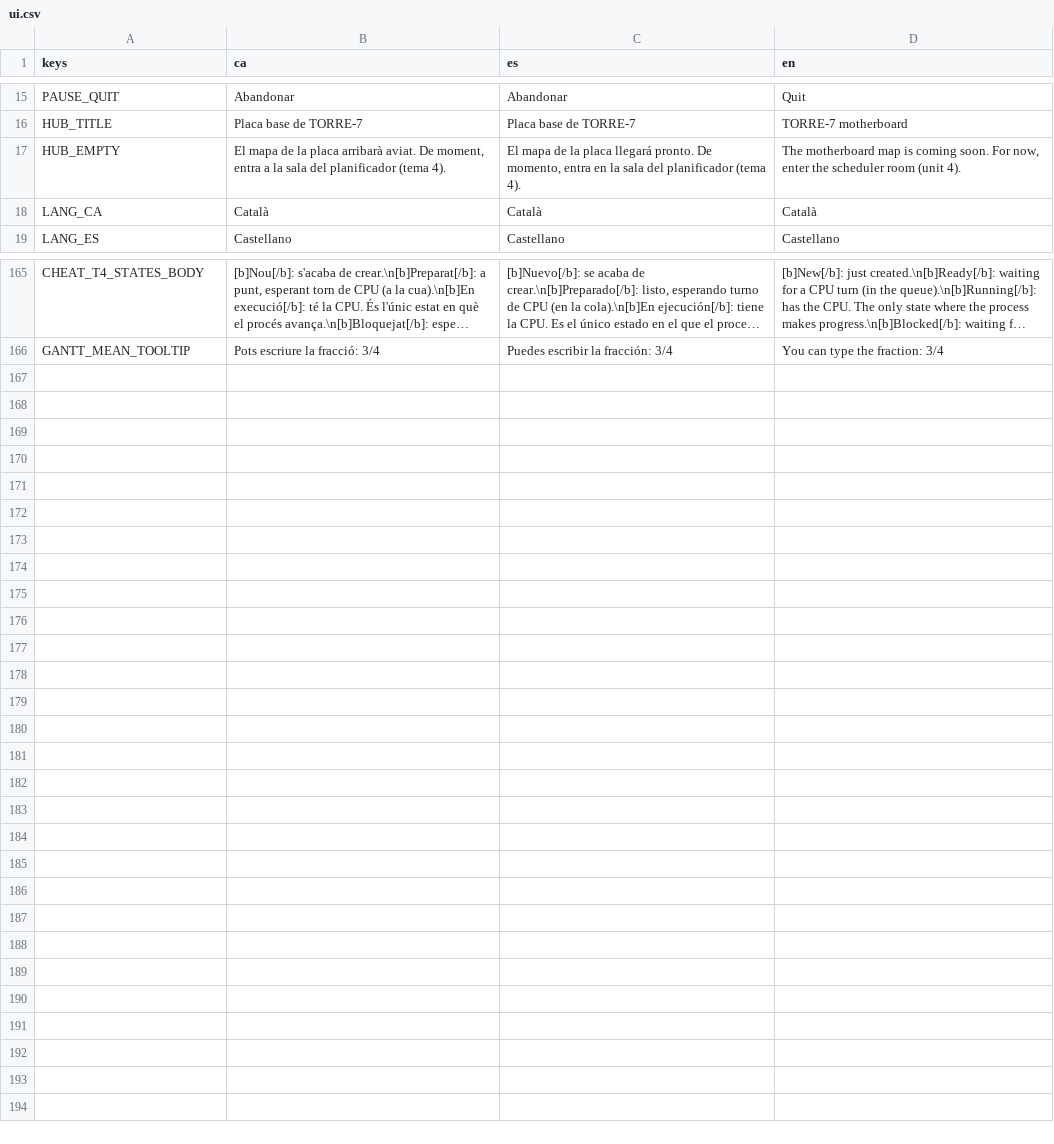
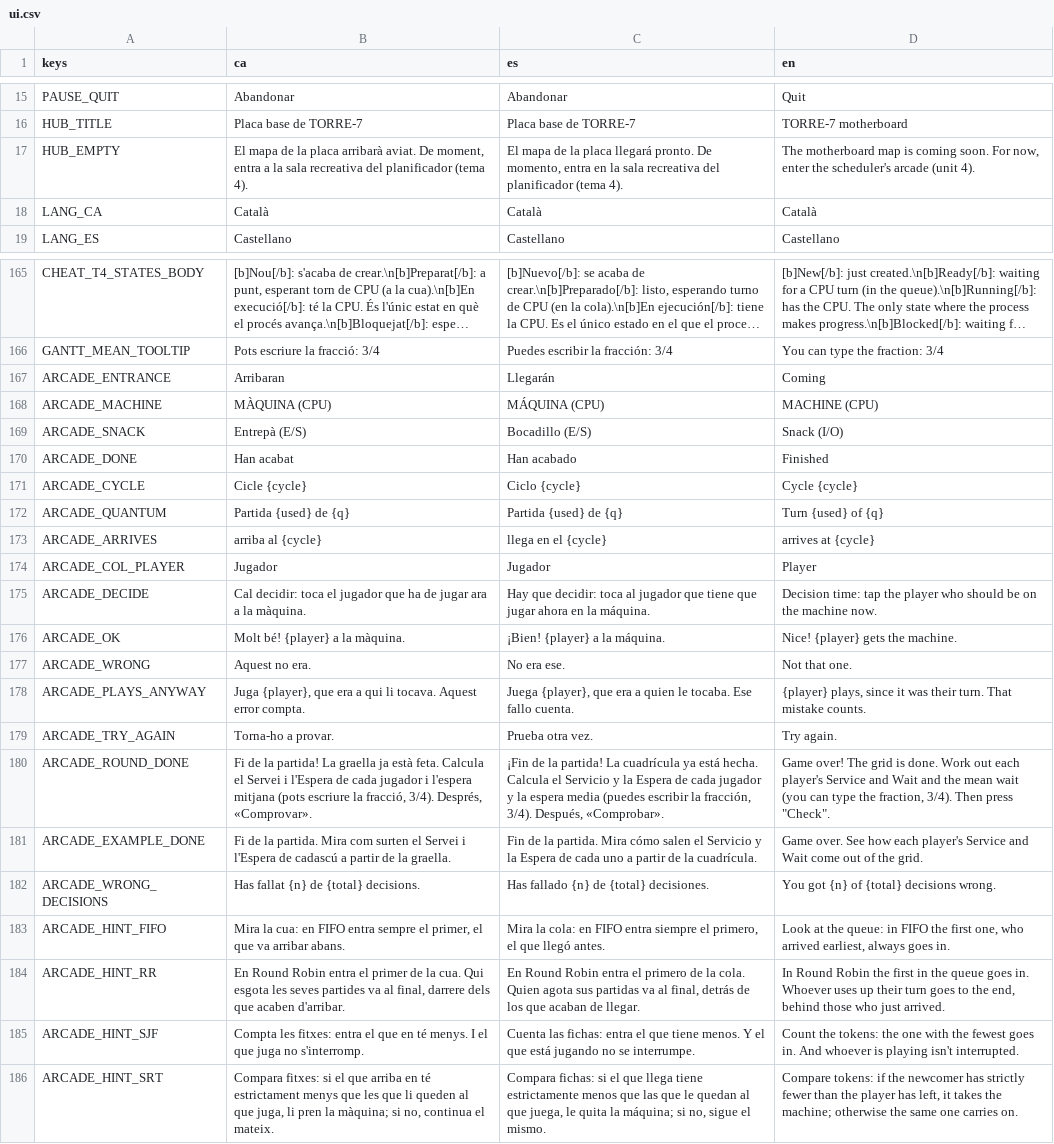
Before and after one commit to canalenguillem/som-mini-kit, a CSV file: data/texts/ui.csv, drawn as a sheet; only a part is shown, gaps mark what is left out; long unchanged cells end in …; the diff covers the shown part only; the diff names each change by its address in the sheet, - before the commit and + after, or states it on an @@ line.

```diff
--- a/data/texts/ui.csv
+++ b/data/texts/ui.csv
-B17 (ca): …la sala del planificador…
+B17 (ca): …la sala recreativa del planificador…
-C17 (es): …la sala del planificador…
+C17 (es): …la sala recreativa del planificador…
-D17 (en): …enter the scheduler room (unit 4).
+D17 (en): …enter the scheduler's arcade (unit 4).
+row 167: ARCADE_ENTRANCE | Arribaran | Llegarán | Coming
+row 168: ARCADE_MACHINE | MÀQUINA (CPU) | MÁQUINA (CPU) | MACHINE (CPU)
+row 169: ARCADE_SNACK | Entrepà (E/S) | Bocadillo (E/S) | Snack (I/O)
+row 170: ARCADE_DONE | Han acabat | Han acabado | Finished
+row 171: ARCADE_CYCLE | Cicle {cycle} | Ciclo {cycle} | Cycle {cycle}
+row 172: ARCADE_QUANTUM | Partida {used} de {q} | Partida {used} de {q} | Turn {used} of {q}
+row 173: ARCADE_ARRIVES | arriba al {cycle} | llega en el {cycle} | arrives at {cycle}
+row 174: ARCADE_COL_PLAYER | Jugador | Jugador | Player
+row 175: ARCADE_DECIDE | Cal decidir: toca el jugador que ha de jugar ara a la màquina. | Hay que decidir: toca al jugador que tiene que jugar ahora en la máquina. | Decision time: tap the player who should be on the machine now.
+row 176: ARCADE_OK | Molt bé! {player} a la màquina. | ¡Bien! {player} a la máquina. | Nice! {player} gets the machine.
+row 177: ARCADE_WRONG | Aquest no era. | No era ese. | Not that one.
+row 178: ARCADE_PLAYS_ANYWAY | Juga {player}, que era a qui li tocava. Aquest error compta. | Juega {player}, que era a quien le tocaba. Ese fallo cuenta. | {player} plays, since it was their turn. That mistake counts.
+row 179: ARCADE_TRY_AGAIN | Torna-ho a provar. | Prueba otra vez. | Try again.
+row 180: ARCADE_ROUND_DONE | Fi de la partida! La graella ja està feta. Calcula el Servei i l'Espera de cada jugador i l'espera mitjana (pots escriure la fracció, 3/4). Després, «Comprovar». | ¡Fin de la partida! La cuadrícula ya está hecha. Calcula el Servicio y la Espera de cada jugador y la espera media (puedes escribir la fracción, 3/4). Después, «Comprobar». | Game over! The grid is done. Work out each player's Service and Wait and the mean wait (you can type the fraction, 3/4). Then press "Check".
+row 181: ARCADE_EXAMPLE_DONE | Fi de la partida. Mira com surten el Servei i l'Espera de cadascú a partir de la graella. | Fin de la partida. Mira cómo salen el Servicio y la Espera de cada uno a partir de la cuadrícula. | Game over. See how each player's Service and Wait come out of the grid.
+row 182: ARCADE_WRONG_DECISIONS | Has fallat {n} de {total} decisions. | Has fallado {n} de {total} decisiones. | You got {n} of {total} decisions wrong.
+row 183: ARCADE_HINT_FIFO | Mira la cua: en FIFO entra sempre el primer, el que va arribar abans. | Mira la cola: en FIFO entra siempre el primero, el que llegó antes. | Look at the queue: in FIFO the first one, who arrived earliest, always goes in.
+row 184: ARCADE_HINT_RR | En Round Robin entra el primer de la cua. Qui esgota les seves partides va al final, darrere dels que acaben d'arribar. | En Round Robin entra el primero de la cola. Quien agota sus partidas va al final, detrás de los que acaban de llegar. | In Round Robin the first in the queue goes in. Whoever uses up their turn goes to the end, behind those who just arrived.
+row 185: ARCADE_HINT_SJF | Compta les fitxes: entra el que en té menys. I el que juga no s'interromp. | Cuenta las fichas: entra el que tiene menos. Y el que está jugando no se interrumpe. | Count the tokens: the one with the fewest goes in. And whoever is playing isn't interrupted.
+row 186: ARCADE_HINT_SRT | Compara fitxes: si el que arriba en té estrictament menys que les que li queden al que juga, li pren la màquina; si no, continua el mateix. | Compara fichas: si el que llega tiene estrictamente menos que las que le quedan al que juega, le quita la máquina; si no, sigue el mismo. | Compare tokens: if the newcomer has strictly fewer than the player has left, it takes the machine; otherwise the same one carries on.
```
Also changed, not shown: 15 edited cells elsewhere in this file, 24 other files.
